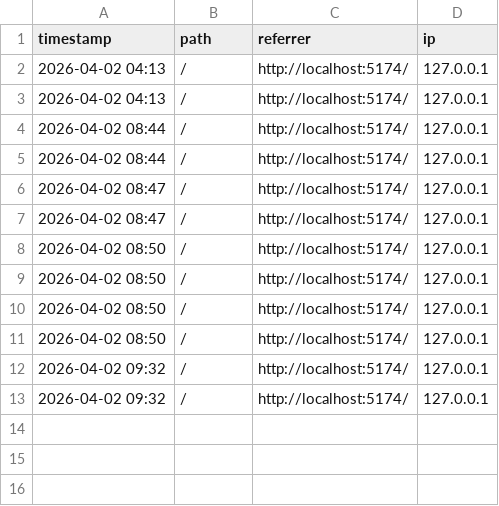
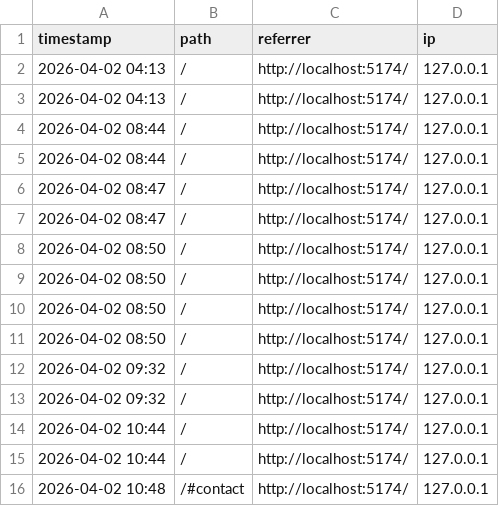
Before and after one commit to Germanovct/dtsanddog-studio, a CSV file: visit_logs.csv, drawn as a sheet; the diff names each change by its address in the sheet, - before the commit and + after, or states it on an @@ line.

```diff
--- a/visit_logs.csv
+++ b/visit_logs.csv
+row 14: 2026-04-02 10:44 | / | http://localhost:5174/ | 127.0.0.1
+row 15: 2026-04-02 10:44 | / | http://localhost:5174/ | 127.0.0.1
+row 16: 2026-04-02 10:48 | /#contact | http://localhost:5174/ | 127.0.0.1
```
Also changed, not shown: 2 other files.
